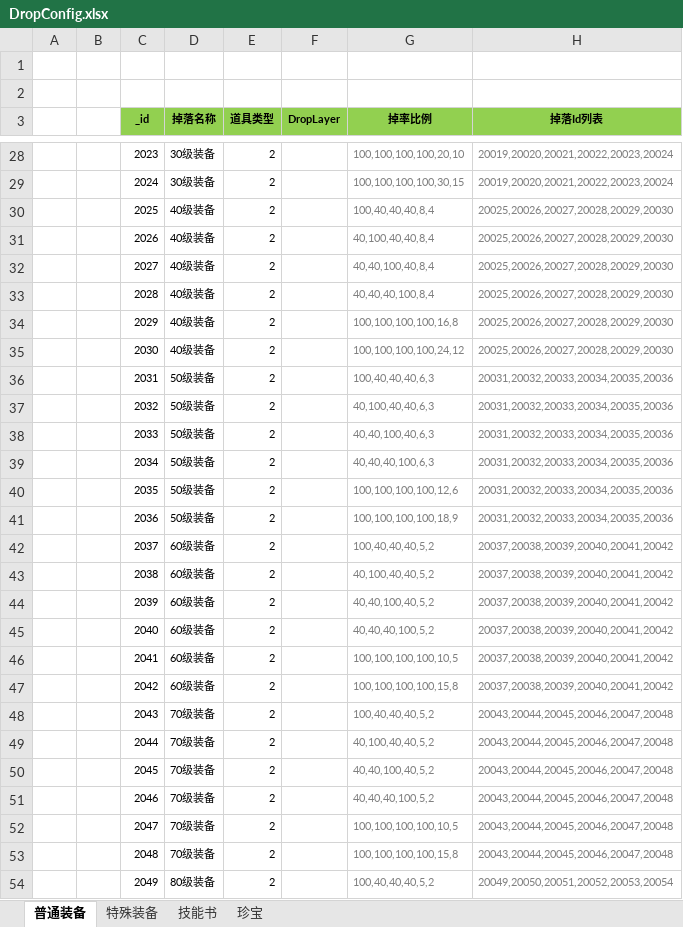
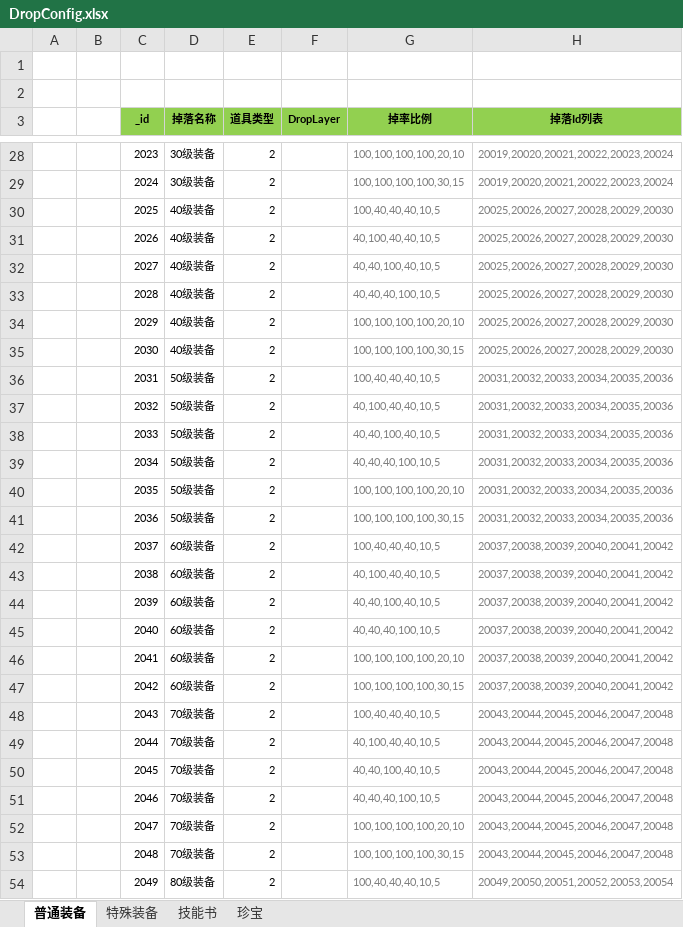
Before and after one commit to wokanjianyang/legend2, an Excel workbook: Excel/DropConfig.xlsx, sheet 普通装备, drawn as a sheet; only a part is shown, gaps mark what is left out; values as stored, in another font and other column widths than the file's, no borders; the diff covers the shown part only; the diff names each change by its address in the sheet, - before the commit and + after, or states it on an @@ line.

```diff
--- a/Excel/DropConfig.xlsx (sheet 普通装备)
+++ b/Excel/DropConfig.xlsx (sheet 普通装备)
-G30 (掉率比例): 100,40,40,40,8,4
+G30 (掉率比例): 100,40,40,40,10,5
-G31 (掉率比例): 40,100,40,40,8,4
+G31 (掉率比例): 40,100,40,40,10,5
-G32 (掉率比例): 40,40,100,40,8,4
+G32 (掉率比例): 40,40,100,40,10,5
-G33 (掉率比例): 40,40,40,100,8,4
+G33 (掉率比例): 40,40,40,100,10,5
-G34 (掉率比例): 100,100,100,100,16,8
+G34 (掉率比例): 100,100,100,100,20,10
-G35 (掉率比例): 100,100,100,100,24,12
+G35 (掉率比例): 100,100,100,100,30,15
-G36 (掉率比例): 100,40,40,40,6,3
+G36 (掉率比例): 100,40,40,40,10,5
-G37 (掉率比例): 40,100,40,40,6,3
+G37 (掉率比例): 40,100,40,40,10,5
-G38 (掉率比例): 40,40,100,40,6,3
+G38 (掉率比例): 40,40,100,40,10,5
-G39 (掉率比例): 40,40,40,100,6,3
+G39 (掉率比例): 40,40,40,100,10,5
-G40 (掉率比例): 100,100,100,100,12,6
+G40 (掉率比例): 100,100,100,100,20,10
-G41 (掉率比例): 100,100,100,100,18,9
+G41 (掉率比例): 100,100,100,100,30,15
-G42 (掉率比例): 100,40,40,40,5,2
+G42 (掉率比例): 100,40,40,40,10,5
-G43 (掉率比例): 40,100,40,40,5,2
+G43 (掉率比例): 40,100,40,40,10,5
-G44 (掉率比例): 40,40,100,40,5,2
+G44 (掉率比例): 40,40,100,40,10,5
-G45 (掉率比例): 40,40,40,100,5,2
+G45 (掉率比例): 40,40,40,100,10,5
-G46 (掉率比例): 100,100,100,100,10,5
+G46 (掉率比例): 100,100,100,100,20,10
-G47 (掉率比例): 100,100,100,100,15,8
+G47 (掉率比例): 100,100,100,100,30,15
-G48 (掉率比例): 100,40,40,40,5,2
+G48 (掉率比例): 100,40,40,40,10,5
-G49 (掉率比例): 40,100,40,40,5,2
+G49 (掉率比例): 40,100,40,40,10,5
-G50 (掉率比例): 40,40,100,40,5,2
+G50 (掉率比例): 40,40,100,40,10,5
-G51 (掉率比例): 40,40,40,100,5,2
+G51 (掉率比例): 40,40,40,100,10,5
-G52 (掉率比例): 100,100,100,100,10,5
+G52 (掉率比例): 100,100,100,100,20,10
-G53 (掉率比例): 100,100,100,100,15,8
+G53 (掉率比例): 100,100,100,100,30,15
-G54 (掉率比例): 100,40,40,40,5,2
+G54 (掉率比例): 100,40,40,40,10,5
```
Also changed, not shown: 23 edited cells elsewhere in this sheet, Excel/CodeConfig.xlsx, Excel/DropBaseConfig.xlsx, 12 other files.
